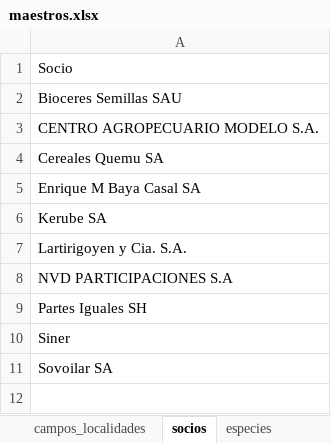
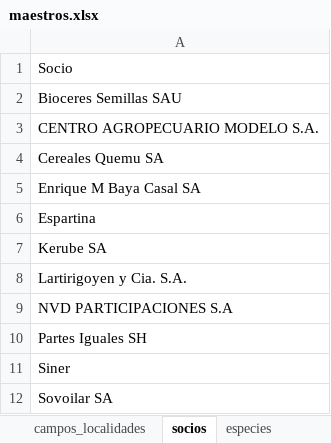
Before and after one commit to glycine2026/panorama-cosecha, an Excel workbook: maestros.xlsx, sheet socios, drawn as a sheet; values as stored, in another font and other column widths than the file's, no borders; the diff names each change by its address in the sheet, - before the commit and + after, or states it on an @@ line.

Commit message:
Add files via upload

```diff
--- a/maestros.xlsx (sheet socios)
+++ b/maestros.xlsx (sheet socios)
+row 6: Espartina
```
